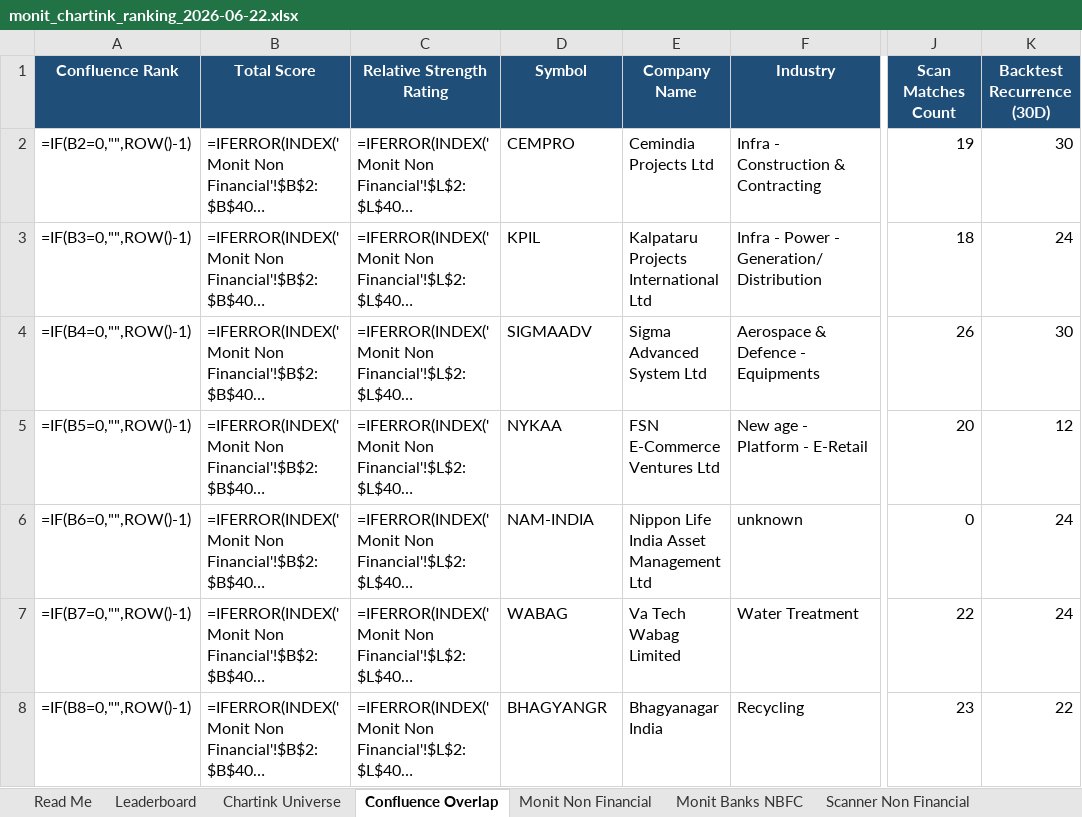
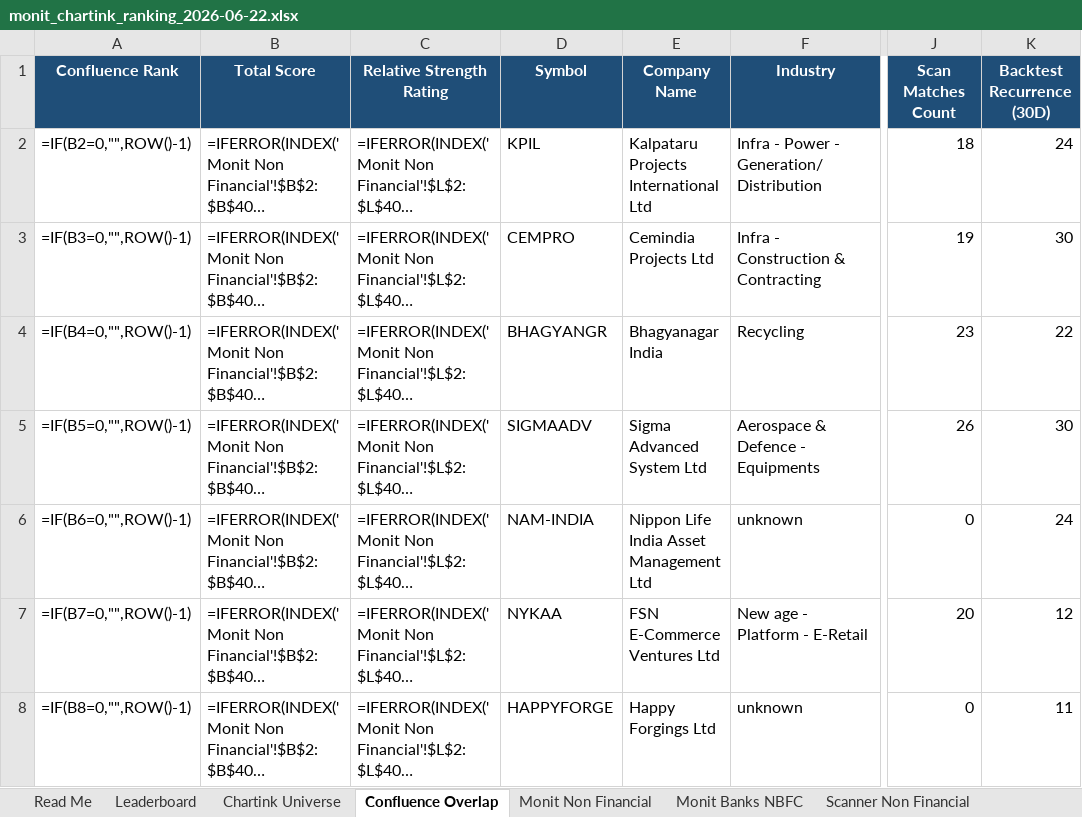
Before and after one commit to monitranjan/multibagger-scanner, an Excel workbook: outputs/monit_chartink_ranking_2026-06-22.xlsx, sheet Confluence Overlap, drawn as a sheet; only a part is shown, gaps mark what is left out; long unchanged cells end in …; values as stored, in another font and other column widths than the file's, no borders; formulas without a stored value are shown as written; conditional formats not drawn; the diff covers the shown part only; the diff names each change by its address in the sheet, - before the commit and + after, or states it on an @@ line.

```diff
--- a/outputs/monit_chartink_ranking_2026-06-22.xlsx (sheet Confluence Overlap)
+++ b/outputs/monit_chartink_ranking_2026-06-22.xlsx (sheet Confluence Overlap)
-D2 (Symbol): CEMPRO
+D2 (Symbol): KPIL
-E2 (Company Name): Cemindia Projects Ltd
+E2 (Company Name): Kalpataru Projects International Ltd
-F2 (Industry): Infra - Construction & Contracting
+F2 (Industry): Infra - Power - Generation/Distribution
-J2 (Scan Matches Count): 19
+J2 (Scan Matches Count): 18
-K2 (Backtest Recurrence (30D)): 30
+K2 (Backtest Recurrence (30D)): 24
-D3 (Symbol): KPIL
+D3 (Symbol): CEMPRO
-E3 (Company Name): Kalpataru Projects International Ltd
+E3 (Company Name): Cemindia Projects Ltd
-F3 (Industry): Infra - Power - Generation/Distribution
+F3 (Industry): Infra - Construction & Contracting
-J3 (Scan Matches Count): 18
+J3 (Scan Matches Count): 19
-K3 (Backtest Recurrence (30D)): 24
+K3 (Backtest Recurrence (30D)): 30
-D4 (Symbol): SIGMAADV
+D4 (Symbol): BHAGYANGR
-E4 (Company Name): Sigma Advanced System Ltd
+E4 (Company Name): Bhagyanagar India
-F4 (Industry): Aerospace & Defence - Equipments
+F4 (Industry): Recycling
-J4 (Scan Matches Count): 26
+J4 (Scan Matches Count): 23
-K4 (Backtest Recurrence (30D)): 30
+K4 (Backtest Recurrence (30D)): 22
-D5 (Symbol): NYKAA
+D5 (Symbol): SIGMAADV
-E5 (Company Name): FSN E-Commerce Ventures Ltd
+E5 (Company Name): Sigma Advanced System Ltd
-F5 (Industry): New age - Platform - E-Retail
+F5 (Industry): Aerospace & Defence - Equipments
-J5 (Scan Matches Count): 20
+J5 (Scan Matches Count): 26
-K5 (Backtest Recurrence (30D)): 12
+K5 (Backtest Recurrence (30D)): 30
-D7 (Symbol): WABAG
+D7 (Symbol): NYKAA
-E7 (Company Name): Va Tech Wabag Limited
+E7 (Company Name): FSN E-Commerce Ventures Ltd
-F7 (Industry): Water Treatment
+F7 (Industry): New age - Platform - E-Retail
-J7 (Scan Matches Count): 22
+J7 (Scan Matches Count): 20
-K7 (Backtest Recurrence (30D)): 24
+K7 (Backtest Recurrence (30D)): 12
-D8 (Symbol): BHAGYANGR
+D8 (Symbol): HAPPYFORGE
-E8 (Company Name): Bhagyanagar India
+E8 (Company Name): Happy Forgings Ltd
-F8 (Industry): Recycling
+F8 (Industry): unknown
-J8 (Scan Matches Count): 23
+J8 (Scan Matches Count): 0
-K8 (Backtest Recurrence (30D)): 22
+K8 (Backtest Recurrence (30D)): 11
```
Also changed, not shown: 397 edited cells elsewhere in this sheet, sheet Monit Non Financial, sheet Scan Match Non Financial, sheet Monit Banks NBFC, sheet Scanner Non Financial, sheet Leaderboard, sheet Chartink Universe, 2 more sheets, 3 other files.
